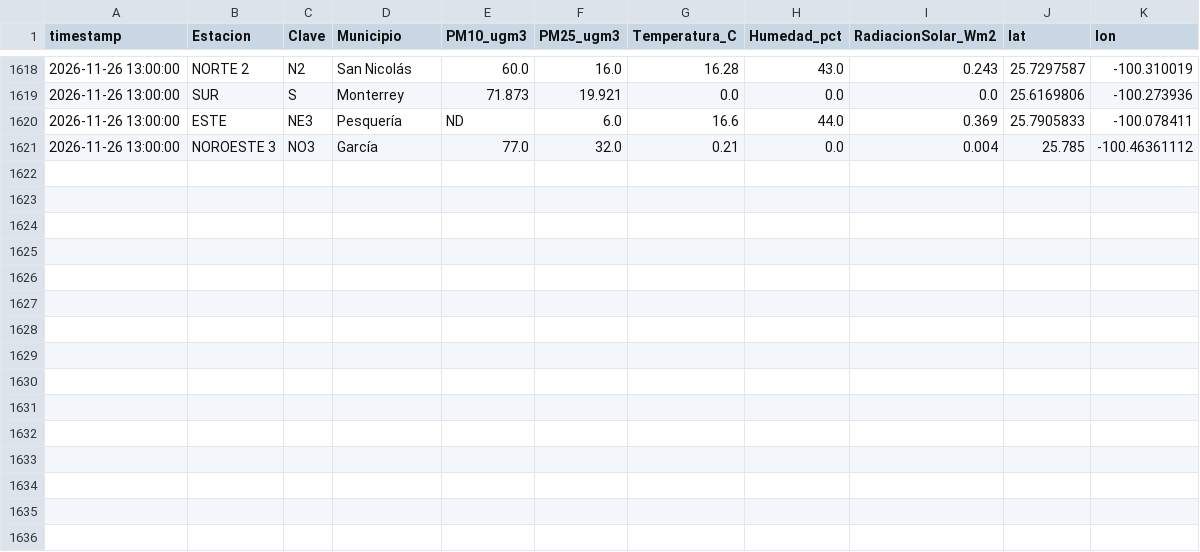
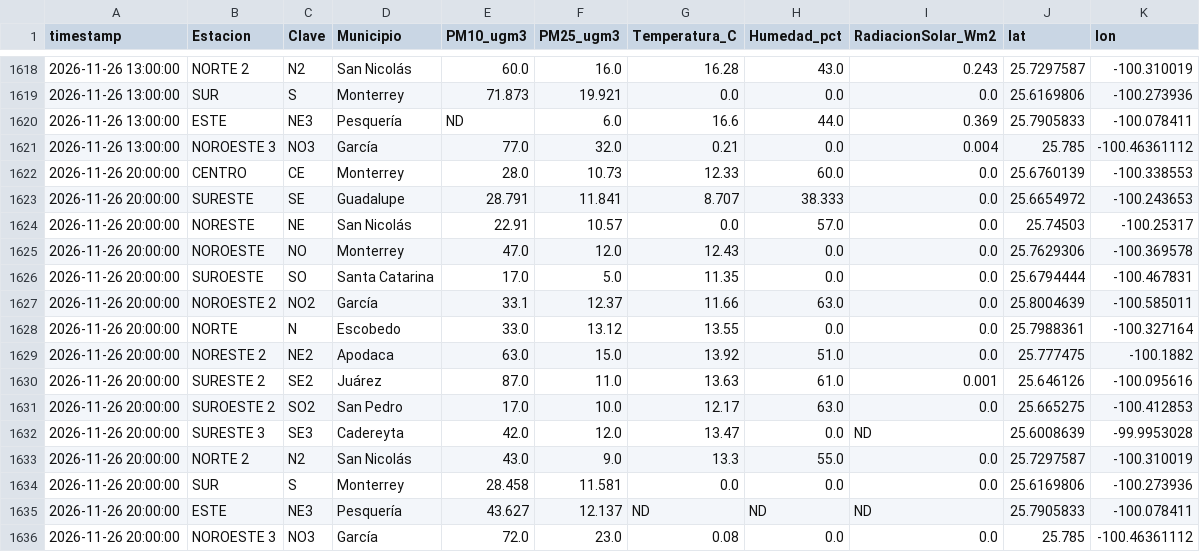
Before and after one commit to vasquez-roberto/capa_meteorologica, a CSV file: SIMA/sima_meteo_historico.csv, drawn as a sheet; only a part is shown, gaps mark what is left out.

```diff
--- a/SIMA/sima_meteo_historico.csv
+++ b/SIMA/sima_meteo_historico.csv
@@ -1621 +1621,16 @@
 2026-11-26 13:00:00,NOROESTE 3,NO3,García,77.0,32.0,0.21,0.0,0.004,25.785,-100.46361112
+2026-11-26 20:00:00,CENTRO,CE,Monterrey,28.0,10.73,12.33,60.0,0.0,25.6760139,-100.338553
+2026-11-26 20:00:00,SURESTE,SE,Guadalupe,28.791,11.841,8.707,38.333,0.0,25.6654972,-100.243653
+2026-11-26 20:00:00,NORESTE,NE,San Nicolás,22.91,10.57,0.0,57.0,0.0,25.74503,-100.25317
+2026-11-26 20:00:00,NOROESTE,NO,Monterrey,47.0,12.0,12.43,0.0,0.0,25.7629306,-100.369578
+2026-11-26 20:00:00,SUROESTE,SO,Santa Catarina,17.0,5.0,11.35,0.0,0.0,25.6794444,-100.467831
+2026-11-26 20:00:00,NOROESTE 2,NO2,García,33.1,12.37,11.66,63.0,0.0,25.8004639,-100.585011
+2026-11-26 20:00:00,NORTE,N,Escobedo,33.0,13.12,13.55,0.0,0.0,25.7988361,-100.327164
+2026-11-26 20:00:00,NORESTE 2,NE2,Apodaca,63.0,15.0,13.92,51.0,0.0,25.777475,-100.1882
+2026-11-26 20:00:00,SURESTE 2,SE2,Juárez,87.0,11.0,13.63,61.0,0.001,25.646126,-100.095616
+2026-11-26 20:00:00,SUROESTE 2,SO2,San Pedro,17.0,10.0,12.17,63.0,0.0,25.665275,-100.412853
+2026-11-26 20:00:00,SURESTE 3,SE3,Cadereyta,42.0,12.0,13.47,0.0,ND,25.6008639,-99.9953028
+2026-11-26 20:00:00,NORTE 2,N2,San Nicolás,43.0,9.0,13.3,55.0,0.0,25.7297587,-100.310019
+2026-11-26 20:00:00,SUR,S,Monterrey,28.458,11.581,0.0,0.0,0.0,25.6169806,-100.273936
+2026-11-26 20:00:00,ESTE,NE3,Pesquería,43.627,12.137,ND,ND,ND,25.7905833,-100.078411
+2026-11-26 20:00:00,NOROESTE 3,NO3,García,72.0,23.0,0.08,0.0,0.0,25.785,-100.46361112
```
Also changed, not shown: Purple Air/purpleair_meteo_lecturas.csv, SIMA/sima_interpolacion_diagnostico.csv, 18 other files.
